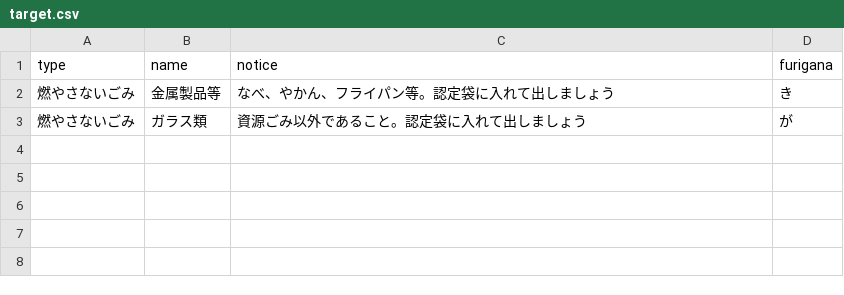
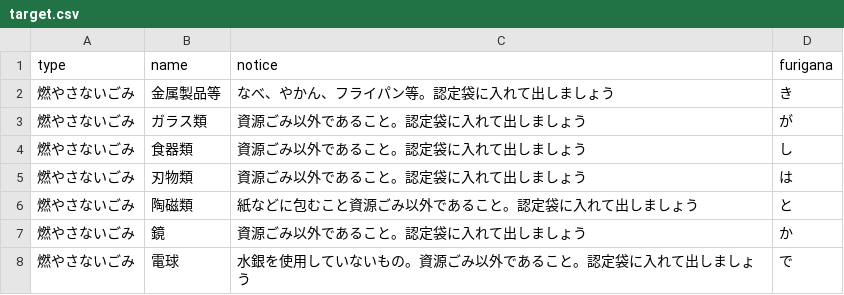
Before and after one commit to baku-baku/5374, a CSV file: data/target.csv, drawn as a sheet.

Commit message:
Update target.csv

```diff
--- a/data/target.csv
+++ b/data/target.csv
@@ -3 +3,6 @@ type,name,notice,furigana
 燃やさないごみ,ガラス類,資源ごみ以外であること。認定袋に入れて出しましょう,が
+燃やさないごみ,食器類,資源ごみ以外であること。認定袋に入れて出しましょう,し
+燃やさないごみ,刃物類,資源ごみ以外であること。認定袋に入れて出しましょう,は
+燃やさないごみ,陶磁類,紙などに包むこと資源ごみ以外であること。認定袋に入れて出しましょう,と
+燃やさないごみ,鏡,資源ごみ以外であること。認定袋に入れて出しましょう,か
+燃やさないごみ,電球,水銀を使用していないもの。資源ごみ以外であること。認定袋に入れて出しましょう,で
```
